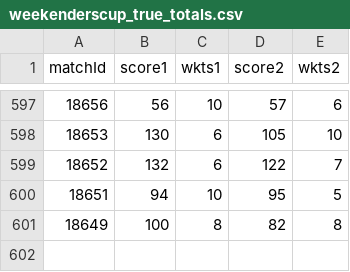
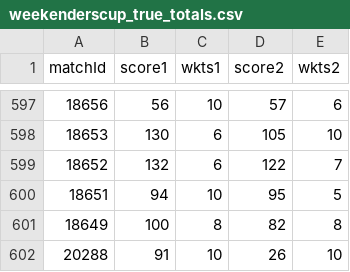
Before and after one commit to SandheepSridar/orangecapbias, a CSV file: NJSBCL/data/weekenderscup_true_totals.csv, drawn as a sheet; only a part is shown, gaps mark what is left out; the diff names each change by its address in the sheet, - before the commit and + after, or states it on an @@ line.

```diff
--- a/NJSBCL/data/weekenderscup_true_totals.csv
+++ b/NJSBCL/data/weekenderscup_true_totals.csv
+row 602: 20288 | 91 | 10 | 26 | 10
```
Also changed, not shown: NJSBCL/data/weekenderscup_scorecards_batting.csv, NJSBCL/data/weekenderscup_scorecards_bowling.csv, 11 other files.
